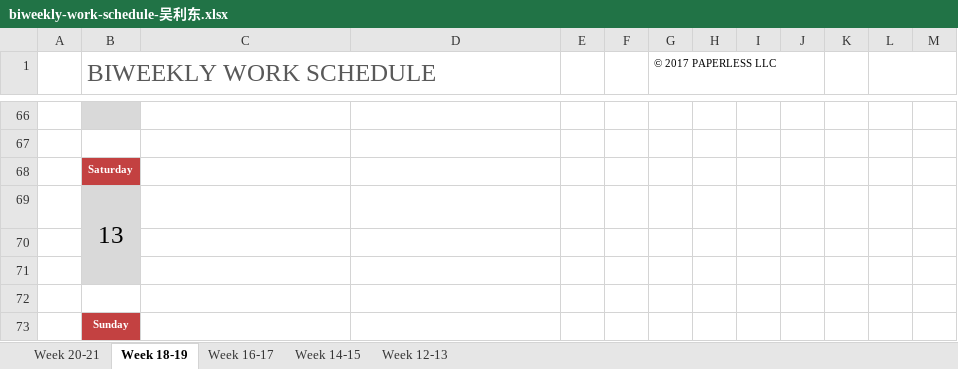
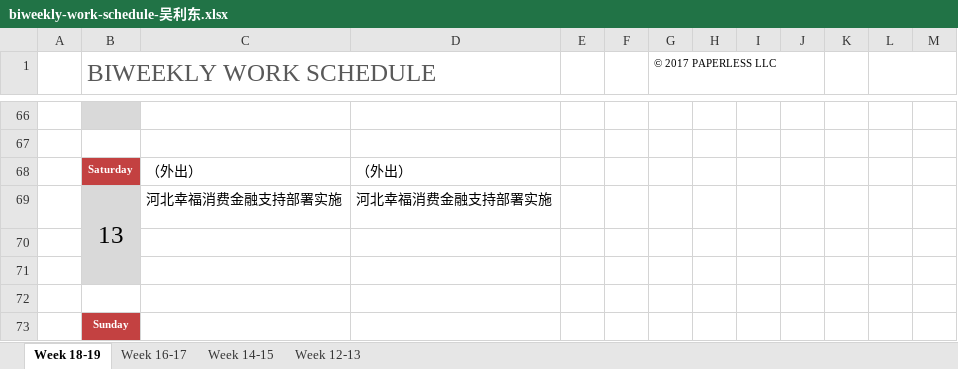
Before and after one commit to hongricfca/Project-Process-library, an Excel workbook: Weekly Schedule/biweekly-work-schedule-吴利东.xlsx, sheet Week 18-19, drawn as a sheet; only a part is shown, gaps mark what is left out; values as stored, in another font and other column widths than the file's, no borders; removed rows and columns are numbered as before the commit, all else as after; the diff names each change by its address in the sheet, - before the commit and + after, or states it on an @@ line.

```diff
--- a/Weekly Schedule/biweekly-work-schedule-吴利东.xlsx (sheet Week 18-19)
+++ b/Weekly Schedule/biweekly-work-schedule-吴利东.xlsx (sheet Week 18-19)
-sheet tab: Week 20-21
-row 68:  | Saturday
-row 69:  | 13
+row 68:  | Saturday | （外出） | （外出）
+row 69:  | 13 | 河北幸福消费金融支持部署实施 | 河北幸福消费金融支持部署实施
```
Also changed, not shown: 1 other file.
